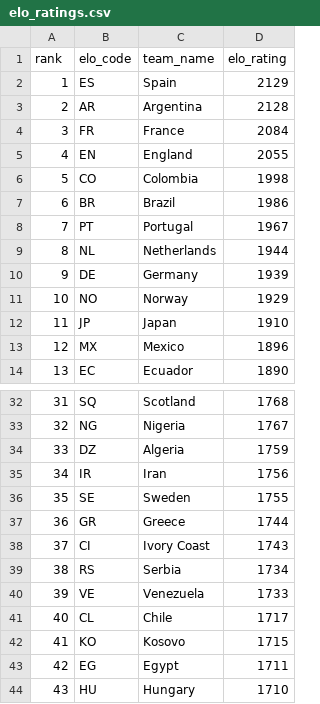
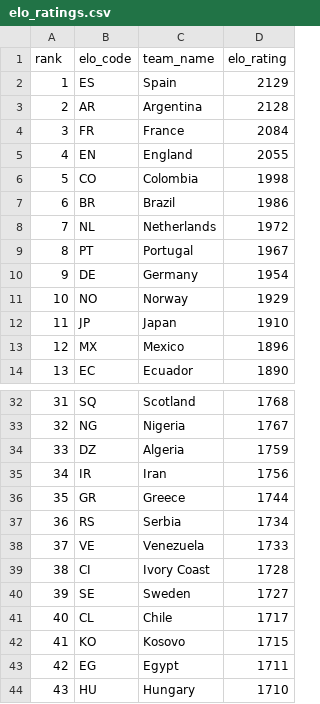
Before and after one commit to jamoji-ai/world-cup-predictor-pro, a CSV file: data/raw/elo_ratings.csv, drawn as a sheet; only a part is shown, gaps mark what is left out.

```diff
--- a/data/raw/elo_ratings.csv
+++ b/data/raw/elo_ratings.csv
@@ -7,5 +7,5 @@ rank,elo_code,team_name,elo_rating
 6,BR,Brazil,1986
-7,PT,Portugal,1967
-8,NL,Netherlands,1944
-9,DE,Germany,1939
+7,NL,Netherlands,1972
+8,PT,Portugal,1967
+9,DE,Germany,1954
 10,NO,Norway,1929
@@ -35,7 +35,7 @@ rank,elo_code,team_name,elo_rating
 34,IR,Iran,1756
-35,SE,Sweden,1755
-36,GR,Greece,1744
-37,CI,Ivory Coast,1743
-38,RS,Serbia,1734
-39,VE,Venezuela,1733
+35,GR,Greece,1744
+36,RS,Serbia,1734
+37,VE,Venezuela,1733
+38,CI,Ivory Coast,1728
+39,SE,Sweden,1727
 40,CL,Chile,1717
```
Also changed, not shown: data/processed/teams_master.csv, data/processed/wpi_scores.csv, 4 other files.
